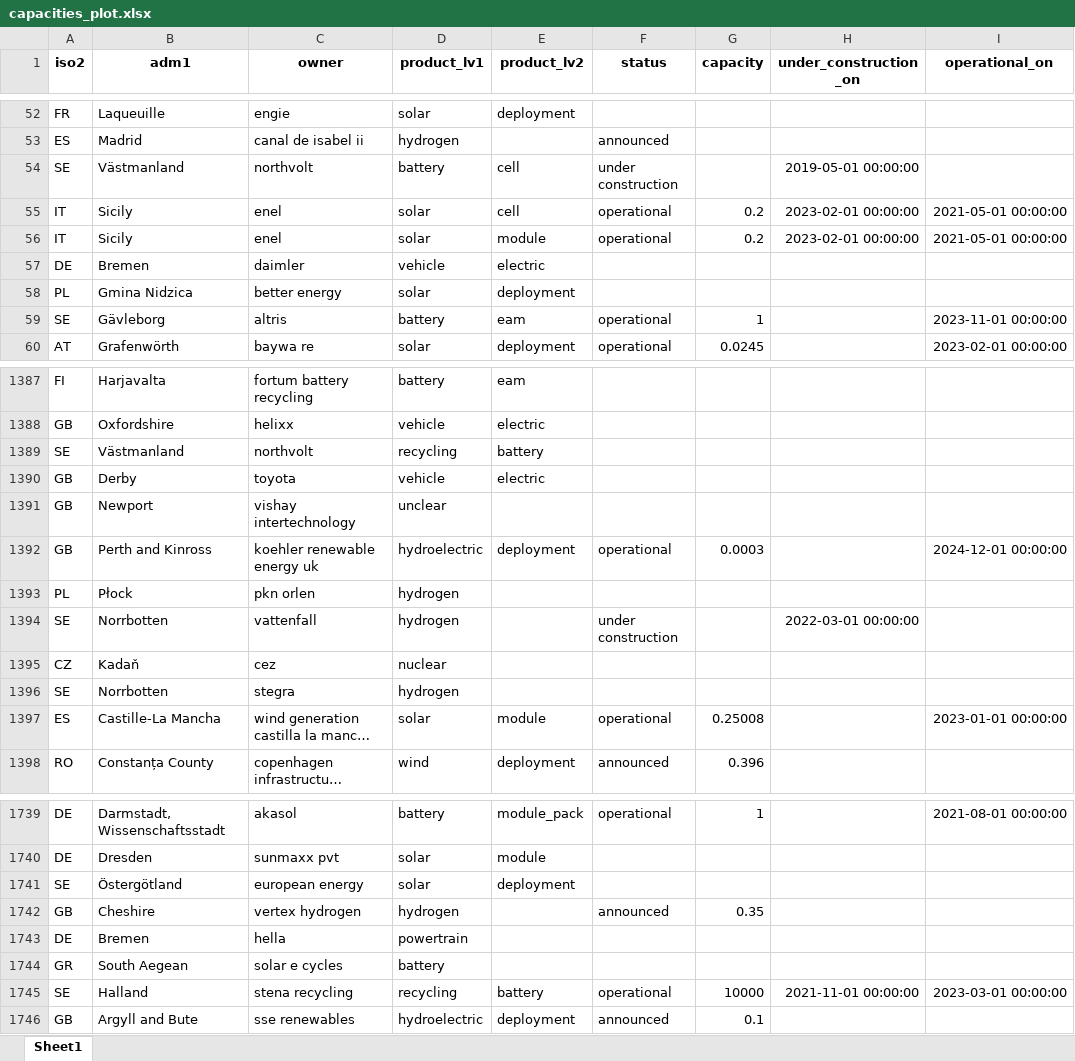
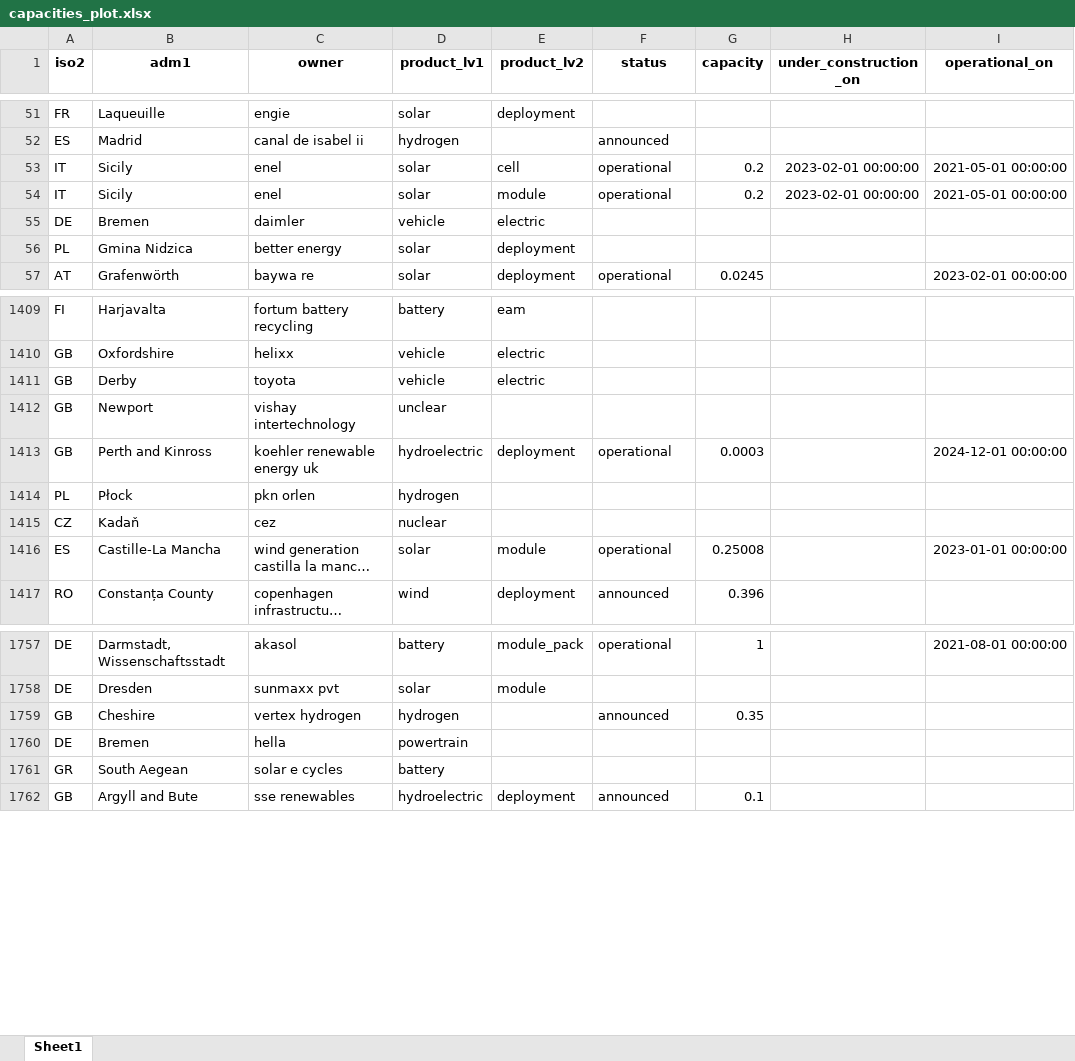
Before and after one commit to benmcwilliams/tuone-core, an Excel workbook: reconcile/storage/output/capacities_plot.xlsx, sheet Sheet1, drawn as a sheet; only a part is shown, gaps mark what is left out; long unchanged cells end in …; values as stored, in another font and other column widths than the file's, no borders; removed rows and columns are numbered as before the commit, all else as after; the diff covers the shown part only; the diff names each change by its address in the sheet, - before the commit and + after, or states it on an @@ line.

```diff
--- a/reconcile/storage/output/capacities_plot.xlsx (sheet Sheet1)
+++ b/reconcile/storage/output/capacities_plot.xlsx (sheet Sheet1)
-row 54: SE | Västmanland | northvolt | battery | cell | under construction |  | 2019-05-01 00:00:00
-row 59: SE | Gävleborg | altris | battery | eam | operational | 1 |  | 2023-11-01 00:00:00
-row 1389: SE | Västmanland | northvolt | recycling | battery
-row 1394: SE | Norrbotten | vattenfall | hydrogen |  | under construction |  | 2022-03-01 00:00:00
-row 1396: SE | Norrbotten | stegra | hydrogen
-row 1741: SE | Östergötland | european energy | solar | deployment
-row 1745: SE | Halland | stena recycling | recycling | battery | operational | 10000 | 2021-11-01 00:00:00 | 2023-03-01 00:00:00
```
Also changed, not shown: 64 added rows, 51 removed rows, 14 moved rows and 12 edited cells elsewhere in this sheet, reconcile/storage/input/zev_og_clean.xlsx, reconcile/storage/output/clean-investment-funds-factory.xlsx, 23 other files.
